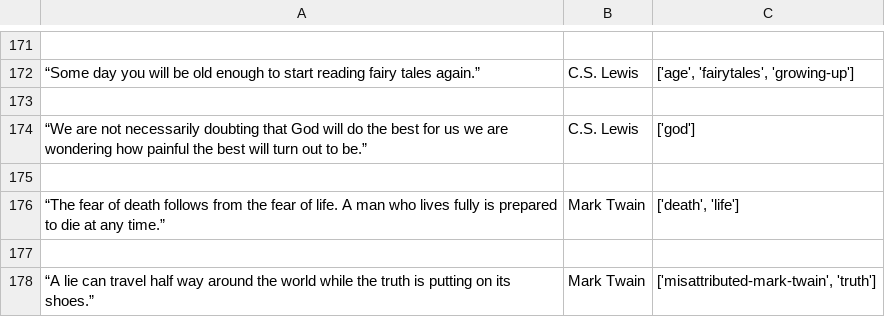
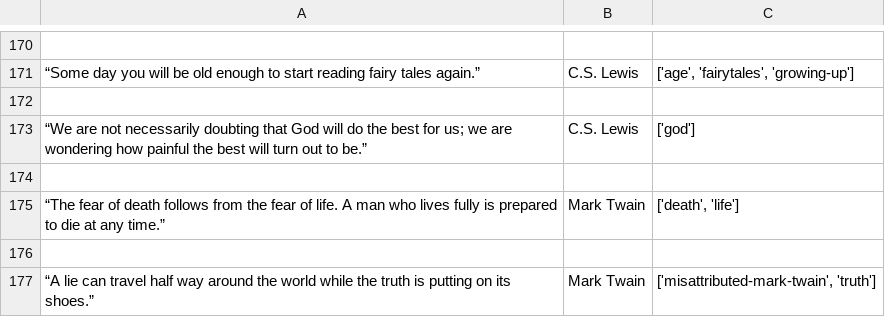
Before and after one commit to necromancerthedark/Json-to-Csv-Convertor, a CSV file: quotes.csv, drawn as a sheet; only a part is shown, gaps mark what is left out; addresses are those after the commit; the diff covers the shown part only; the diff names each change by its address in the sheet, - before the commit and + after, or states it on an @@ line.

```diff
--- a/quotes.csv
+++ b/quotes.csv
-A173: …best for us we are…
+A173: …best for us; we are…
```
Also changed, not shown: 1 removed row and 4 edited cells elsewhere in this file, 1 other file.
